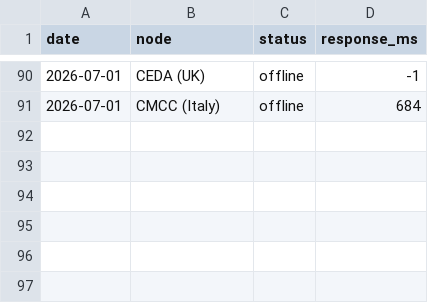
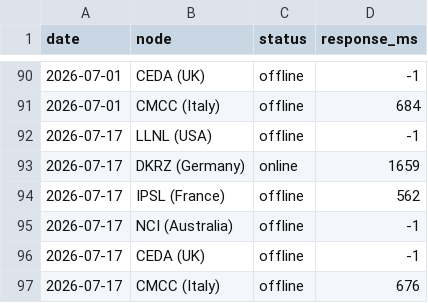
Before and after one commit to rushmarshall/CMIP6-Downloader, a CSV file: docs/esgf-history.csv, drawn as a sheet; only a part is shown, gaps mark what is left out.

```diff
--- a/docs/esgf-history.csv
+++ b/docs/esgf-history.csv
@@ -91 +91,7 @@ date,node,status,response_ms
 2026-07-01,CMCC (Italy),offline,684
+2026-07-17,LLNL (USA),offline,-1
+2026-07-17,DKRZ (Germany),online,1659
+2026-07-17,IPSL (France),offline,562
+2026-07-17,NCI (Australia),offline,-1
+2026-07-17,CEDA (UK),offline,-1
+2026-07-17,CMCC (Italy),offline,676
```
Also changed, not shown: 2 other files.
